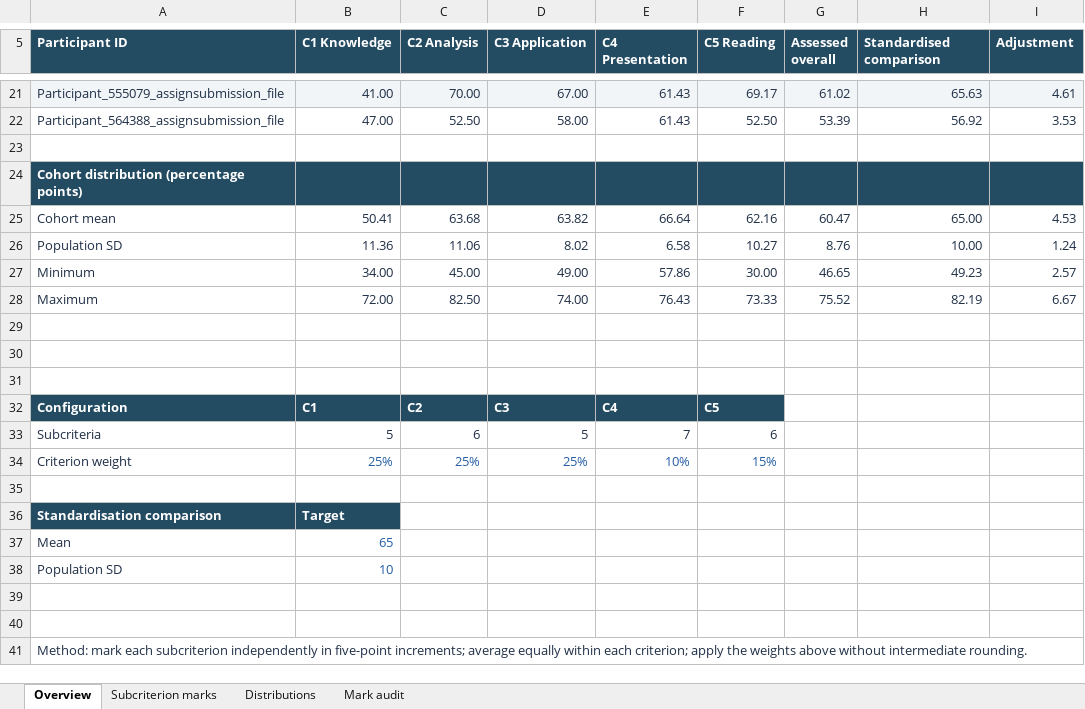
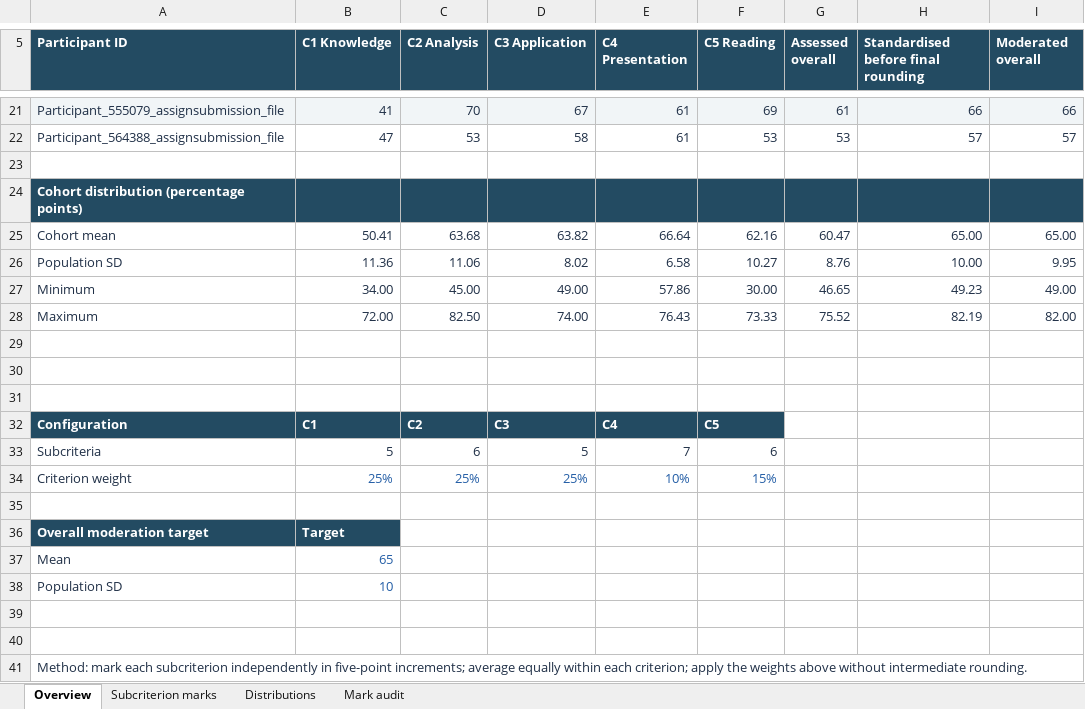
Before and after one commit to HRP-Transfer-Lab/uoe-feedback, an Excel workbook: RDM/RDM_Aug_26_Case_Study/RDM_Subcriterion_Percentage_Grades.xlsx, sheet Overview, drawn as a sheet; only a part is shown, gaps mark what is left out; values as stored, in another font and other column widths than the file's, no borders; the diff covers the shown part only; the diff names each change by its address in the sheet, - before the commit and + after, or states it on an @@ line.

Commit message:
Adopt whole-number moderated grades with exact cohort mean 65

```diff
--- a/RDM/RDM_Aug_26_Case_Study/RDM_Subcriterion_Percentage_Grades.xlsx (sheet Overview)
+++ b/RDM/RDM_Aug_26_Case_Study/RDM_Subcriterion_Percentage_Grades.xlsx (sheet Overview)
-H5: Standardised comparison
+H5: Standardised before final rounding
-I5: Adjustment
+I5: Moderated overall
-B21 (C1 Knowledge): 41.00
+B21 (C1 Knowledge): 41
-C21 (C2 Analysis): 70.00
+C21 (C2 Analysis): 70
-D21 (C3 Application): 67.00
+D21 (C3 Application): 67
-E21:E22 (C4 Presentation): 61.43
+E21:E22 (C4 Presentation): 61
-F21 (C5 Reading): 69.17
+F21 (C5 Reading): 69
-G21 (Assessed overall): 61.02
+G21 (Assessed overall): 61
-H21: 65.63
+H21: 66
-I21 (Moderated overall): 4.61
+I21 (Moderated overall): 66
-B22 (C1 Knowledge): 47.00
+B22 (C1 Knowledge): 47
-C22 (C2 Analysis): 52.50
+C22 (C2 Analysis): 53
-D22 (C3 Application): 58.00
+D22 (C3 Application): 58
-F22 (C5 Reading): 52.50
+F22 (C5 Reading): 53
-G22 (Assessed overall): 53.39
+G22 (Assessed overall): 53
-H22: 56.92
+H22: 57
-I22 (Moderated overall): 3.53
+I22 (Moderated overall): 57
-I25 (Moderated overall): 4.53
+I25 (Moderated overall): 65.00
-I26 (Moderated overall): 1.24
+I26 (Moderated overall): 9.95
-I27 (Moderated overall): 2.57
+I27 (Moderated overall): 49.00
-I28 (Moderated overall): 6.67
+I28 (Moderated overall): 82.00
-A36 (Participant ID): Standardisation comparison
+A36 (Participant ID): Overall moderation target
```
Also changed, not shown: 3 added rows and 125 edited cells elsewhere in this sheet, sheet Subcriterion marks, sheet Distributions, 2 other files.
